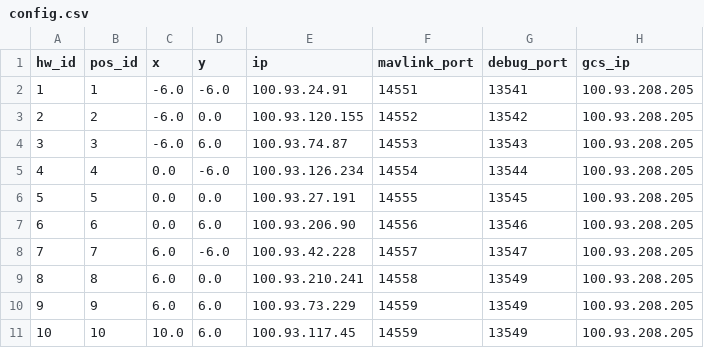
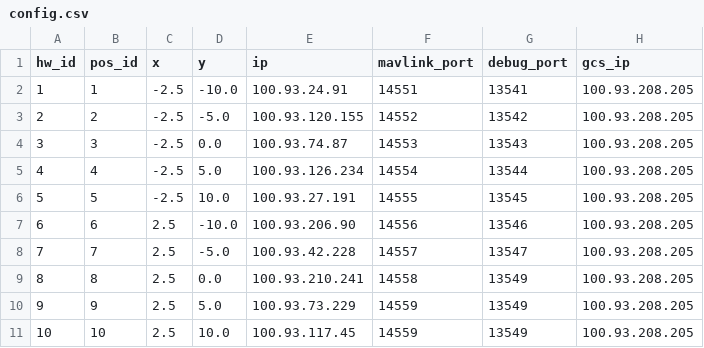
Before and after one commit to alireza787b/mavsdk_drone_show, a CSV file: config.csv, drawn as a sheet.

```diff
--- a/config.csv
+++ b/config.csv
@@ -1,11 +1,11 @@
 hw_id,pos_id,x,y,ip,mavlink_port,debug_port,gcs_ip
-1,1,-6.0,-6.0,100.93.24.91,14551,13541,100.93.208.205
-2,2,-6.0,0.0,100.93.120.155,14552,13542,100.93.208.205
-3,3,-6.0,6.0,100.93.74.87,14553,13543,100.93.208.205
-4,4,0.0,-6.0,100.93.126.234,14554,13544,100.93.208.205
-5,5,0.0,0.0,100.93.27.191,14555,13545,100.93.208.205
-6,6,0.0,6.0,100.93.206.90,14556,13546,100.93.208.205
-7,7,6.0,-6.0,100.93.42.228,14557,13547,100.93.208.205
-8,8,6.0,0.0,100.93.210.241,14558,13549,100.93.208.205
-9,9,6.0,6.0,100.93.73.229,14559,13549,100.93.208.205
-10,10,10.0,6.0,100.93.117.45,14559,13549,100.93.208.205
+1,1,-2.5,-10.0,100.93.24.91,14551,13541,100.93.208.205
+2,2,-2.5,-5.0,100.93.120.155,14552,13542,100.93.208.205
+3,3,-2.5,0.0,100.93.74.87,14553,13543,100.93.208.205
+4,4,-2.5,5.0,100.93.126.234,14554,13544,100.93.208.205
+5,5,-2.5,10.0,100.93.27.191,14555,13545,100.93.208.205
+6,6,2.5,-10.0,100.93.206.90,14556,13546,100.93.208.205
+7,7,2.5,-5.0,100.93.42.228,14557,13547,100.93.208.205
+8,8,2.5,0.0,100.93.210.241,14558,13549,100.93.208.205
+9,9,2.5,5.0,100.93.73.229,14559,13549,100.93.208.205
+10,10,2.5,10.0,100.93.117.45,14559,13549,100.93.208.205
```
Also changed, not shown: 8 other files.
